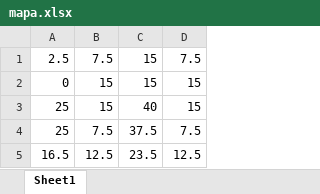
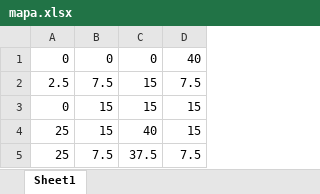
Before and after one commit to albertoibernon/Autonomous_Surveillance_Robot, an Excel workbook: mapa.xlsx, sheet Sheet1, drawn as a sheet; only a part is shown; the shorter side is filled out with more unchanged rows; values as stored, in another font and other column widths than the file's, no borders; the diff names each change by its address in the sheet, - before the commit and + after, or states it on an @@ line.

```diff
--- a/mapa.xlsx (sheet Sheet1)
+++ b/mapa.xlsx (sheet Sheet1)
+row 1: 0 | 0 | 0 | 40
```
Also changed, not shown: 5 other files.
